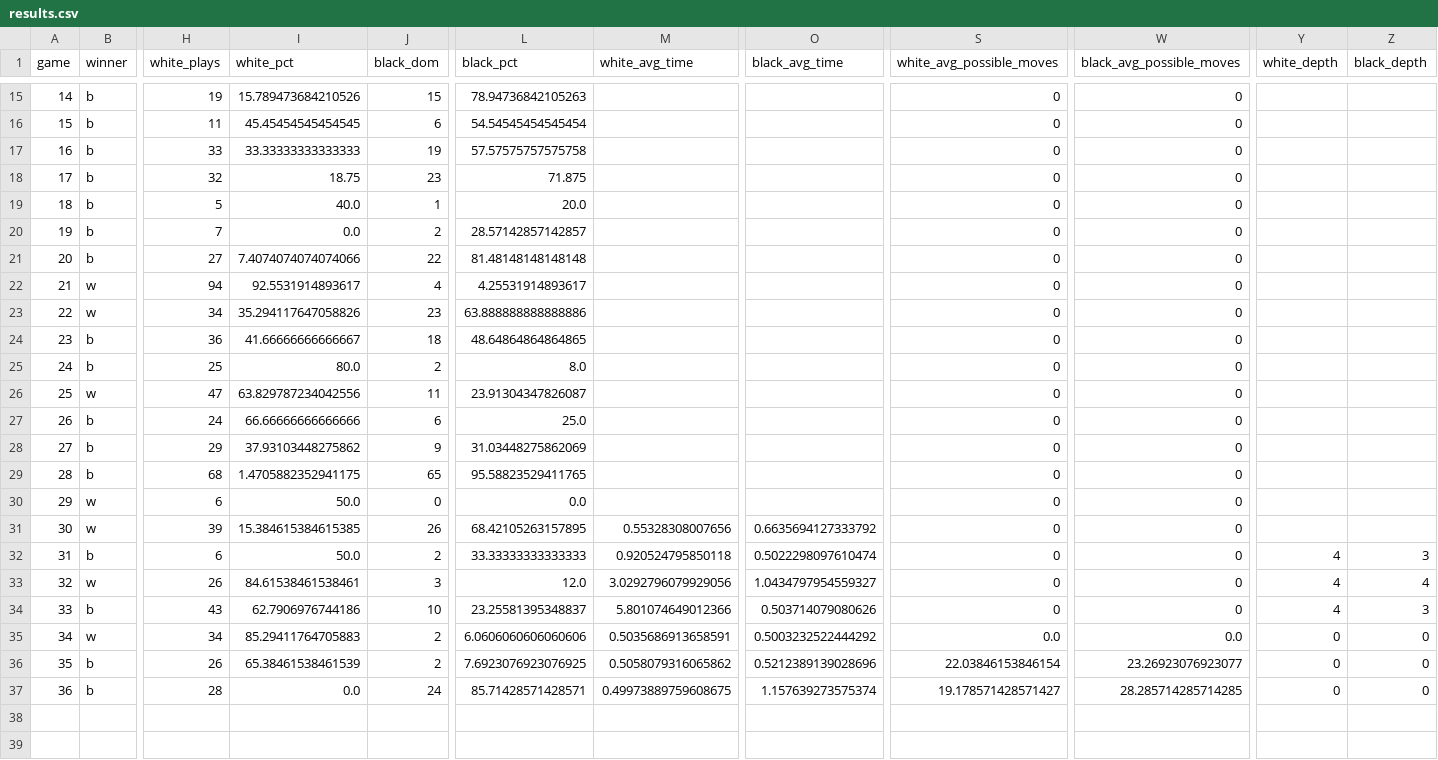
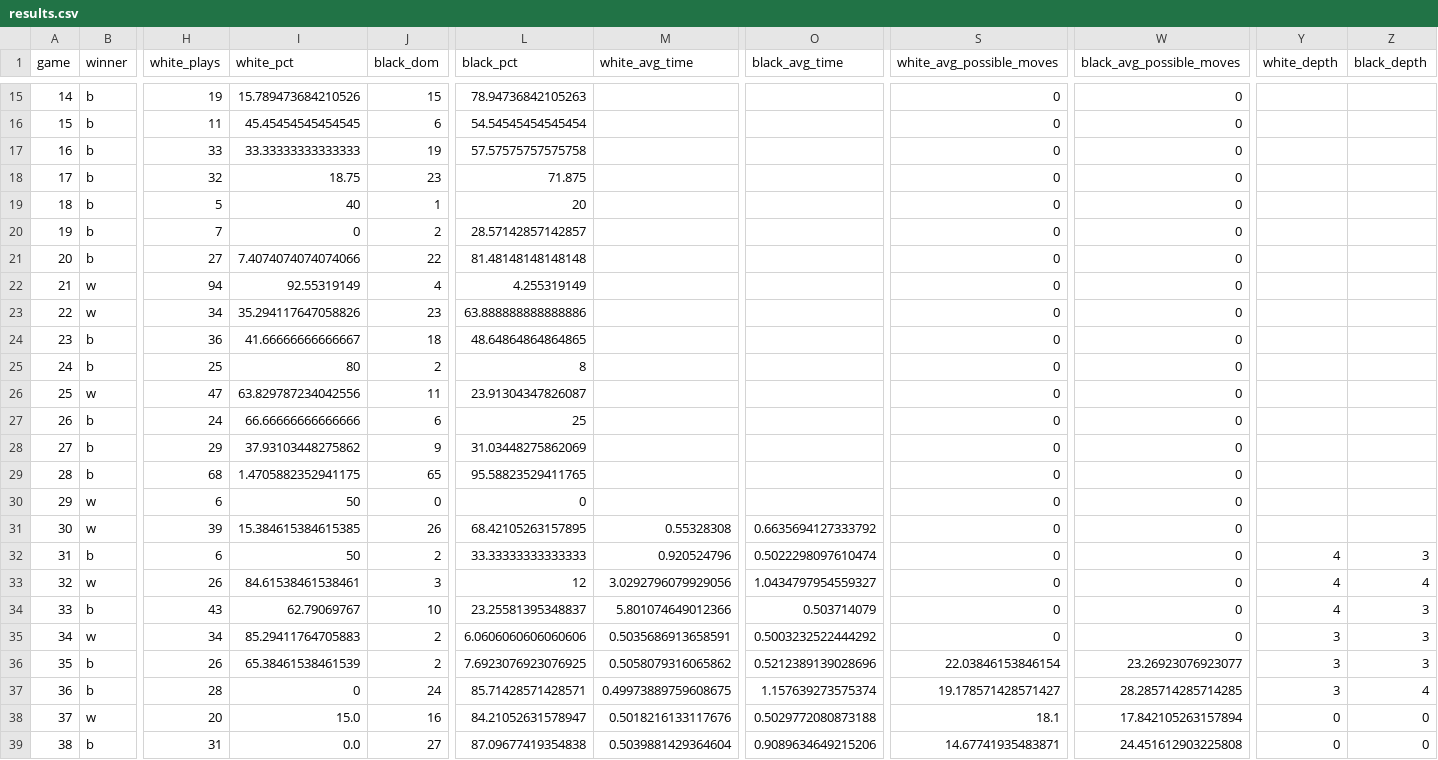
Before and after one commit to Graaaceng/ISChess, a CSV file: results.csv, drawn as a sheet; only a part is shown, gaps mark what is left out; rows hold the shown columns only; the diff covers the shown part only; the diff names each change by its address in the sheet, - before the commit and + after, or states it on an @@ line.

```diff
--- a/results.csv
+++ b/results.csv
-I19 (white_pct): 40.0
+I19 (white_pct): 40
-L19 (black_pct): 20.0
+L19 (black_pct): 20
-I20 (white_pct): 0.0
+I20 (white_pct): 0
-I22 (white_pct): 92.5531914893617
+I22 (white_pct): 92.55319149
-L22 (black_pct): 4.25531914893617
+L22 (black_pct): 4.255319149
-I25 (white_pct): 80.0
+I25 (white_pct): 80
-L25 (black_pct): 8.0
+L25 (black_pct): 8
-L27 (black_pct): 25.0
+L27 (black_pct): 25
-I30 (white_pct): 50.0
+I30 (white_pct): 50
-L30 (black_pct): 0.0
+L30 (black_pct): 0
-M31 (white_avg_time): 0.55328308007656
+M31 (white_avg_time): 0.55328308
-I32 (white_pct): 50.0
+I32 (white_pct): 50
-M32 (white_avg_time): 0.920524795850118
+M32 (white_avg_time): 0.920524796
-L33 (black_pct): 12.0
+L33 (black_pct): 12
-I34 (white_pct): 62.7906976744186
+I34 (white_pct): 62.79069767
-O34 (black_avg_time): 0.503714079080626
+O34 (black_avg_time): 0.503714079
-S35 (white_avg_possible_moves): 0.0
+S35 (white_avg_possible_moves): 0
-W35 (black_avg_possible_moves): 0.0
+W35 (black_avg_possible_moves): 0
-Y35:Y37 (white_depth): 0
+Y35:Y37 (white_depth): 3
-Z35:Z36 (black_depth): 0
+Z35:Z36 (black_depth): 3
-I37 (white_pct): 0.0
+I37 (white_pct): 0
-Z37 (black_depth): 0
+Z37 (black_depth): 4
+row 38: 37 | w | 20 | 15.0 | 16 | 84.21052631578947 | 0.5018216133117676 | 0.5029772080873188 | 18.1 | 17.842105263157894 | 0 | 0
+row 39: 38 | b | 31 | 0.0 | 27 | 87.09677419354838 | 0.5039881429364604 | 0.9089634649215206 | 14.67741935483871 | 24.451612903225808 | 0 | 0
```
Also changed, not shown: 6 edited cells elsewhere in this file, 1 other file.
